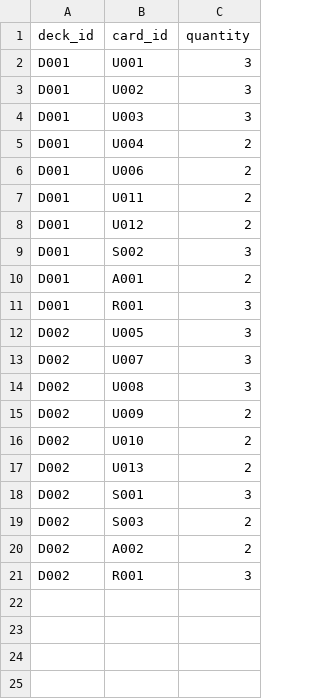
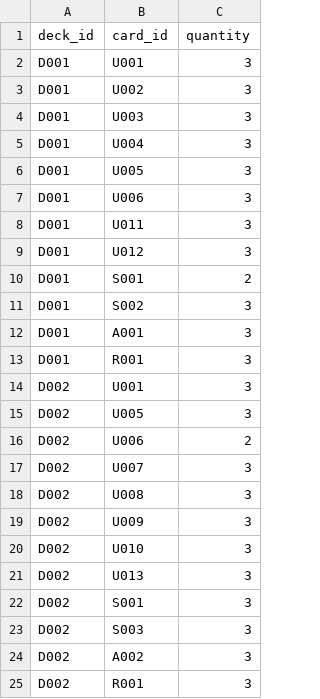
Before and after one commit to andychou1215-wq/cardgame, a CSV file: data/decks/deck_cards.csv, drawn as a sheet.

```diff
--- a/data/decks/deck_cards.csv
+++ b/data/decks/deck_cards.csv
@@ -4,18 +4,22 @@ D001,U002,3
 D001,U003,3
-D001,U004,2
-D001,U006,2
-D001,U011,2
-D001,U012,2
+D001,U004,3
+D001,U005,3
+D001,U006,3
+D001,U011,3
+D001,U012,3
+D001,S001,2
 D001,S002,3
-D001,A001,2
+D001,A001,3
 D001,R001,3
+D002,U001,3
 D002,U005,3
+D002,U006,2
 D002,U007,3
 D002,U008,3
-D002,U009,2
-D002,U010,2
-D002,U013,2
+D002,U009,3
+D002,U010,3
+D002,U013,3
 D002,S001,3
-D002,S003,2
-D002,A002,2
+D002,S003,3
+D002,A002,3
 D002,R001,3
```
Also changed, not shown: 10 other files.
